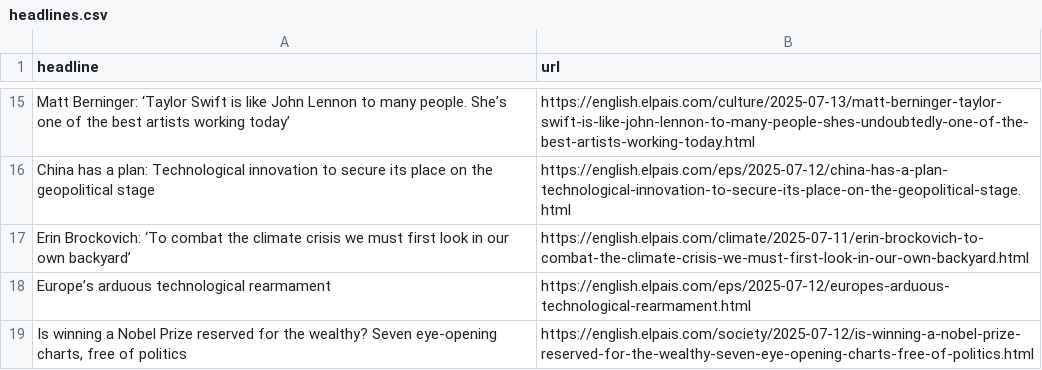
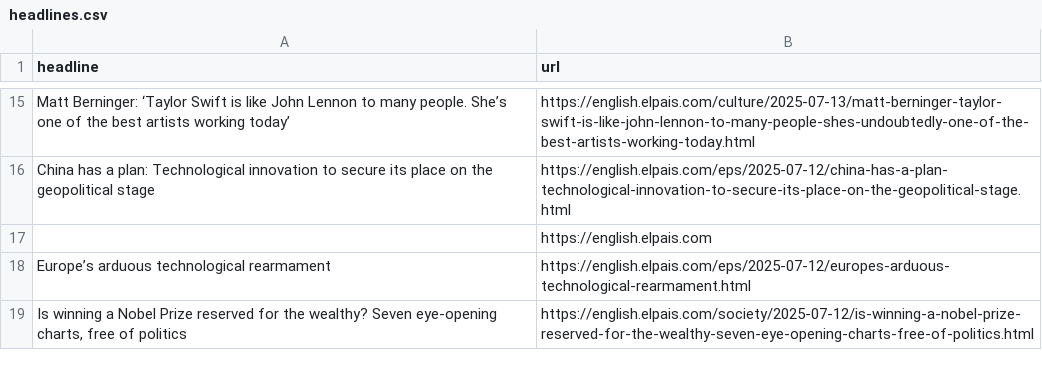
Before and after one commit to architmeta/lede-el-pasi-autoscraper, a CSV file: headlines.csv, drawn as a sheet; only a part is shown, gaps mark what is left out.

```diff
--- a/headlines.csv
+++ b/headlines.csv
@@ -16,3 +16,3 @@ Matt Berninger: ‘Taylor Swift is like John Lennon to many people. She’s one
 China has a plan: Technological innovation to secure its place on the geopolitical stage,https://english.elpais.com/eps/2025-07-12/china-has-a-plan-technological-innovation-to-secure-its-place-on-the-geopolitical-stage.html
-Erin Brockovich: ‘To combat the climate crisis we must first look in our own backyard’,https://english.elpais.com/climate/2025-07-11/erin-brockovich-to-combat-the-climate-crisis-we-must-first-look-in-our-own-backyard.html
+,https://english.elpais.com
 Europe’s arduous technological rearmament,https://english.elpais.com/eps/2025-07-12/europes-arduous-technological-rearmament.html
```
